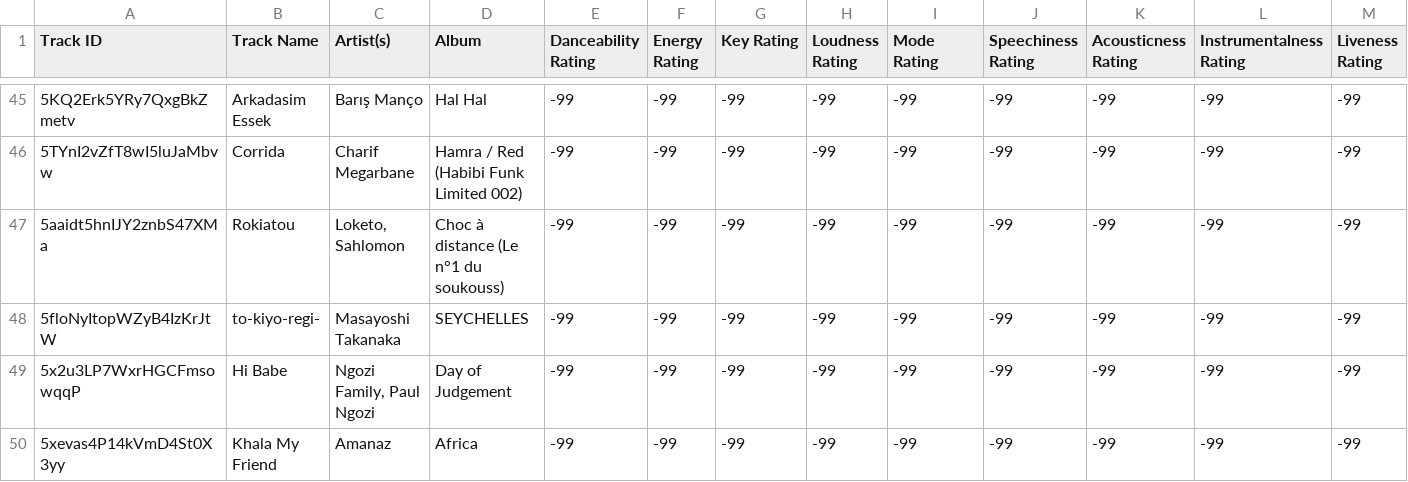
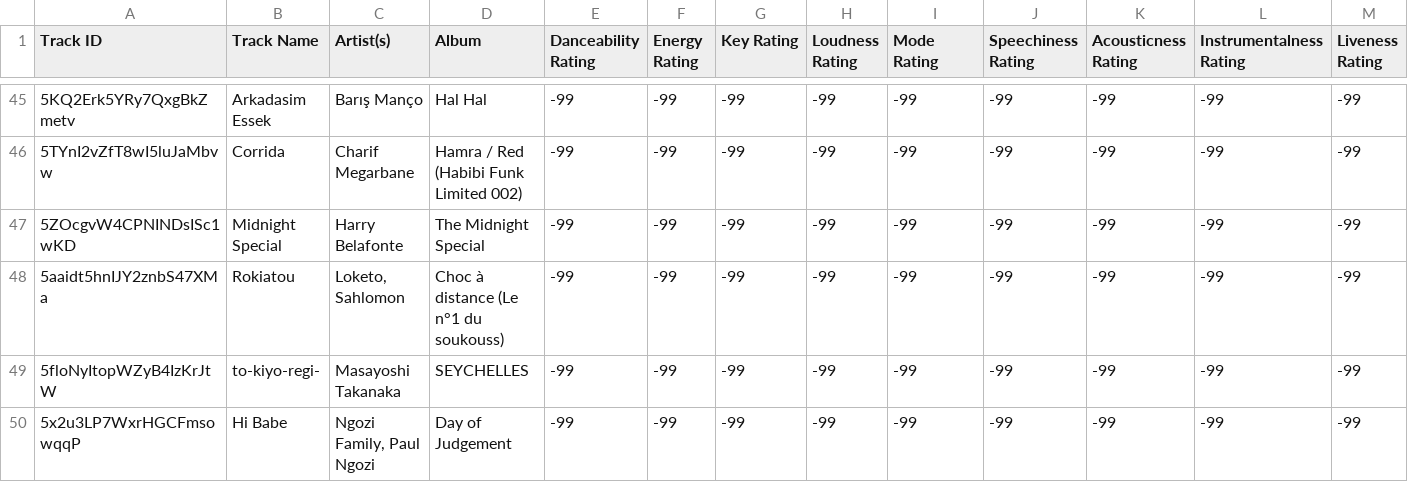
Before and after one commit to seamusmcn/seamusmcn.github.io, a CSV file: S_playlists/International psych! And funk!.csv, drawn as a sheet; only a part is shown, gaps mark what is left out; the shorter side is filled out with more unchanged rows; rows hold the shown columns only; the diff names each change by its address in the sheet, - before the commit and + after, or states it on an @@ line.

```diff
--- a/S_playlists/International psych! And funk!.csv
+++ b/S_playlists/International psych! And funk!.csv
+row 47: 5ZOcgvW4CPNINDsISc1wKD | Midnight Special | Harry Belafonte | The Midnight Special | -99 | -99 | -99 | -99 | -99 | -99 | -99 | -99 | -99
```
Also changed, not shown: S_playlists/Bop.csv, S_playlists/Doo doo doo doo do da doo doo doo blues .csv, 3 other files.
